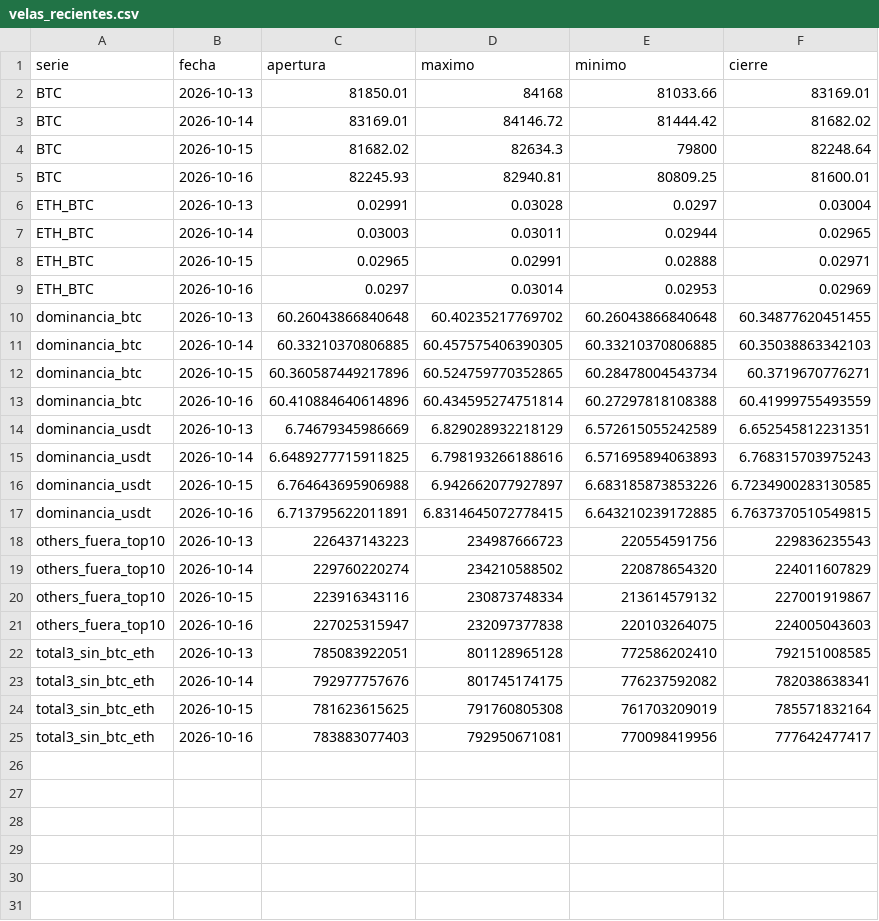
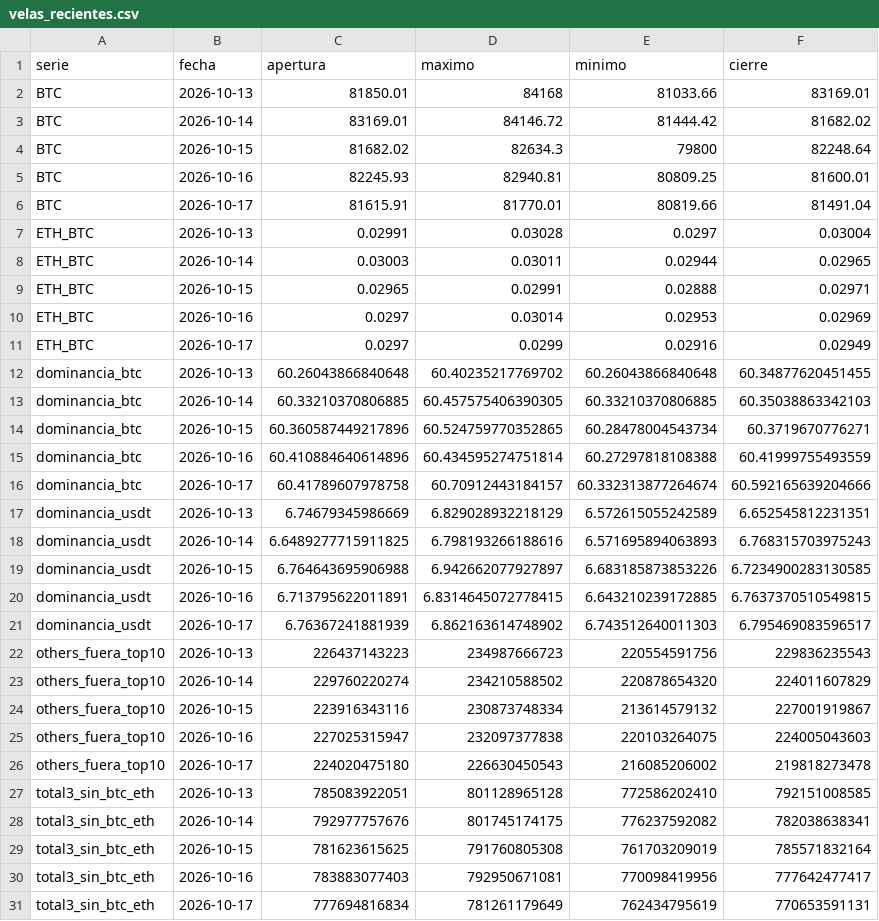
Before and after one commit to OSQUIR99/VELAS-BACKTEST, a CSV file: ESTUDIOS_DOMINANCIA/velas_recientes.csv, drawn as a sheet.

Commit message:
Dominancias: velas hasta 2026-10-17

```diff
--- a/ESTUDIOS_DOMINANCIA/velas_recientes.csv
+++ b/ESTUDIOS_DOMINANCIA/velas_recientes.csv
@@ -5,2 +5,3 @@ BTC,2026-10-15,81682.02,82634.3,79800,82248.64
 BTC,2026-10-16,82245.93,82940.81,80809.25,81600.01
+BTC,2026-10-17,81615.91,81770.01,80819.66,81491.04
 ETH_BTC,2026-10-13,0.02991,0.03028,0.0297,0.03004
@@ -9,2 +10,3 @@ ETH_BTC,2026-10-15,0.02965,0.02991,0.02888,0.02971
 ETH_BTC,2026-10-16,0.0297,0.03014,0.02953,0.02969
+ETH_BTC,2026-10-17,0.0297,0.0299,0.02916,0.02949
 dominancia_btc,2026-10-13,60.26043866840648,60.40235217769702,60.26043866840648,60.34877620451455
@@ -13,2 +15,3 @@ dominancia_btc,2026-10-15,60.360587449217896,60.524759770352865,60.2847800454373
 dominancia_btc,2026-10-16,60.410884640614896,60.434595274751814,60.27297818108388,60.41999755493559
+dominancia_btc,2026-10-17,60.41789607978758,60.70912443184157,60.332313877264674,60.592165639204666
 dominancia_usdt,2026-10-13,6.74679345986669,6.829028932218129,6.572615055242589,6.652545812231351
@@ -17,2 +20,3 @@ dominancia_usdt,2026-10-15,6.764643695906988,6.942662077927897,6.683185873853226
 dominancia_usdt,2026-10-16,6.713795622011891,6.8314645072778415,6.643210239172885,6.7637370510549815
+dominancia_usdt,2026-10-17,6.76367241881939,6.862163614748902,6.743512640011303,6.795469083596517
 others_fuera_top10,2026-10-13,226437143223,234987666723,220554591756,229836235543
@@ -21,2 +25,3 @@ others_fuera_top10,2026-10-15,223916343116,230873748334,213614579132,22700191986
 others_fuera_top10,2026-10-16,227025315947,232097377838,220103264075,224005043603
+others_fuera_top10,2026-10-17,224020475180,226630450543,216085206002,219818273478
 total3_sin_btc_eth,2026-10-13,785083922051,801128965128,772586202410,792151008585
@@ -25 +30,2 @@ total3_sin_btc_eth,2026-10-15,781623615625,791760805308,761703209019,78557183216
 total3_sin_btc_eth,2026-10-16,783883077403,792950671081,770098419956,777642477417
+total3_sin_btc_eth,2026-10-17,777694816834,781261179649,762434795619,770653591131
```
